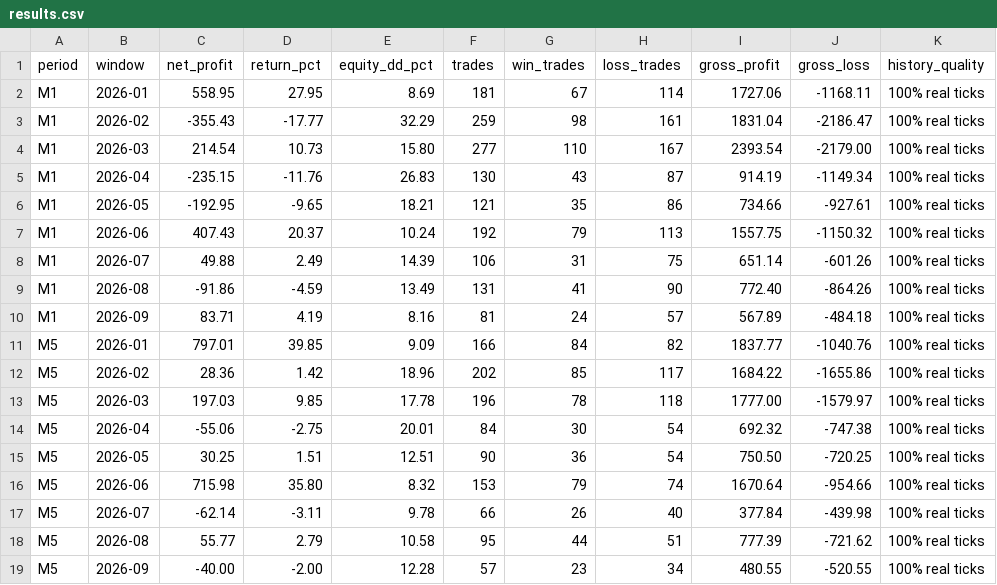
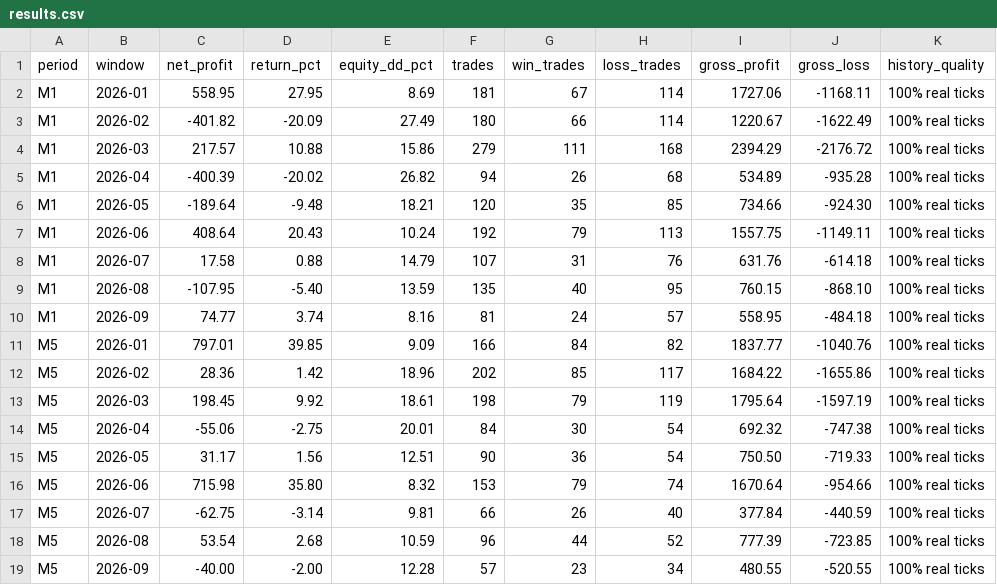
Before and after one commit to elrizwiraswara/nyao_scalper_mt5, a CSV file: reports/default-2026-real-ticks/results.csv, drawn as a sheet.

Commit message:
docs: refresh default reports

```diff
--- a/reports/default-2026-real-ticks/results.csv
+++ b/reports/default-2026-real-ticks/results.csv
@@ -2,18 +2,18 @@ period,window,net_profit,return_pct,equity_dd_pct,trades,win_trades,loss_trades,
 M1,2026-01,558.95,27.95,8.69,181,67,114,1727.06,-1168.11,100% real ticks
-M1,2026-02,-355.43,-17.77,32.29,259,98,161,1831.04,-2186.47,100% real ticks
-M1,2026-03,214.54,10.73,15.80,277,110,167,2393.54,-2179.00,100% real ticks
-M1,2026-04,-235.15,-11.76,26.83,130,43,87,914.19,-1149.34,100% real ticks
-M1,2026-05,-192.95,-9.65,18.21,121,35,86,734.66,-927.61,100% real ticks
-M1,2026-06,407.43,20.37,10.24,192,79,113,1557.75,-1150.32,100% real ticks
-M1,2026-07,49.88,2.49,14.39,106,31,75,651.14,-601.26,100% real ticks
-M1,2026-08,-91.86,-4.59,13.49,131,41,90,772.40,-864.26,100% real ticks
-M1,2026-09,83.71,4.19,8.16,81,24,57,567.89,-484.18,100% real ticks
+M1,2026-02,-401.82,-20.09,27.49,180,66,114,1220.67,-1622.49,100% real ticks
+M1,2026-03,217.57,10.88,15.86,279,111,168,2394.29,-2176.72,100% real ticks
+M1,2026-04,-400.39,-20.02,26.82,94,26,68,534.89,-935.28,100% real ticks
+M1,2026-05,-189.64,-9.48,18.21,120,35,85,734.66,-924.30,100% real ticks
+M1,2026-06,408.64,20.43,10.24,192,79,113,1557.75,-1149.11,100% real ticks
+M1,2026-07,17.58,0.88,14.79,107,31,76,631.76,-614.18,100% real ticks
+M1,2026-08,-107.95,-5.40,13.59,135,40,95,760.15,-868.10,100% real ticks
+M1,2026-09,74.77,3.74,8.16,81,24,57,558.95,-484.18,100% real ticks
 M5,2026-01,797.01,39.85,9.09,166,84,82,1837.77,-1040.76,100% real ticks
 M5,2026-02,28.36,1.42,18.96,202,85,117,1684.22,-1655.86,100% real ticks
-M5,2026-03,197.03,9.85,17.78,196,78,118,1777.00,-1579.97,100% real ticks
+M5,2026-03,198.45,9.92,18.61,198,79,119,1795.64,-1597.19,100% real ticks
 M5,2026-04,-55.06,-2.75,20.01,84,30,54,692.32,-747.38,100% real ticks
-M5,2026-05,30.25,1.51,12.51,90,36,54,750.50,-720.25,100% real ticks
+M5,2026-05,31.17,1.56,12.51,90,36,54,750.50,-719.33,100% real ticks
 M5,2026-06,715.98,35.80,8.32,153,79,74,1670.64,-954.66,100% real ticks
-M5,2026-07,-62.14,-3.11,9.78,66,26,40,377.84,-439.98,100% real ticks
-M5,2026-08,55.77,2.79,10.58,95,44,51,777.39,-721.62,100% real ticks
+M5,2026-07,-62.75,-3.14,9.81,66,26,40,377.84,-440.59,100% real ticks
+M5,2026-08,53.54,2.68,10.59,96,44,52,777.39,-723.85,100% real ticks
 M5,2026-09,-40.00,-2.00,12.28,57,23,34,480.55,-520.55,100% real ticks
```
Also changed, not shown: 18 other files.
